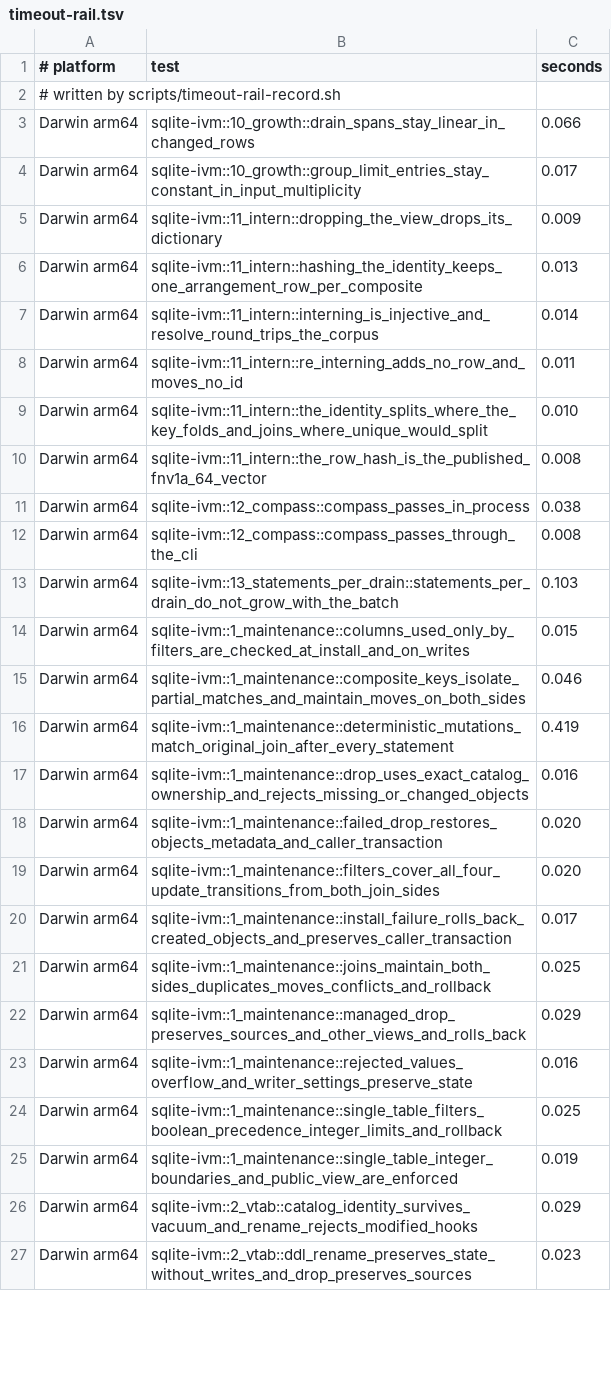
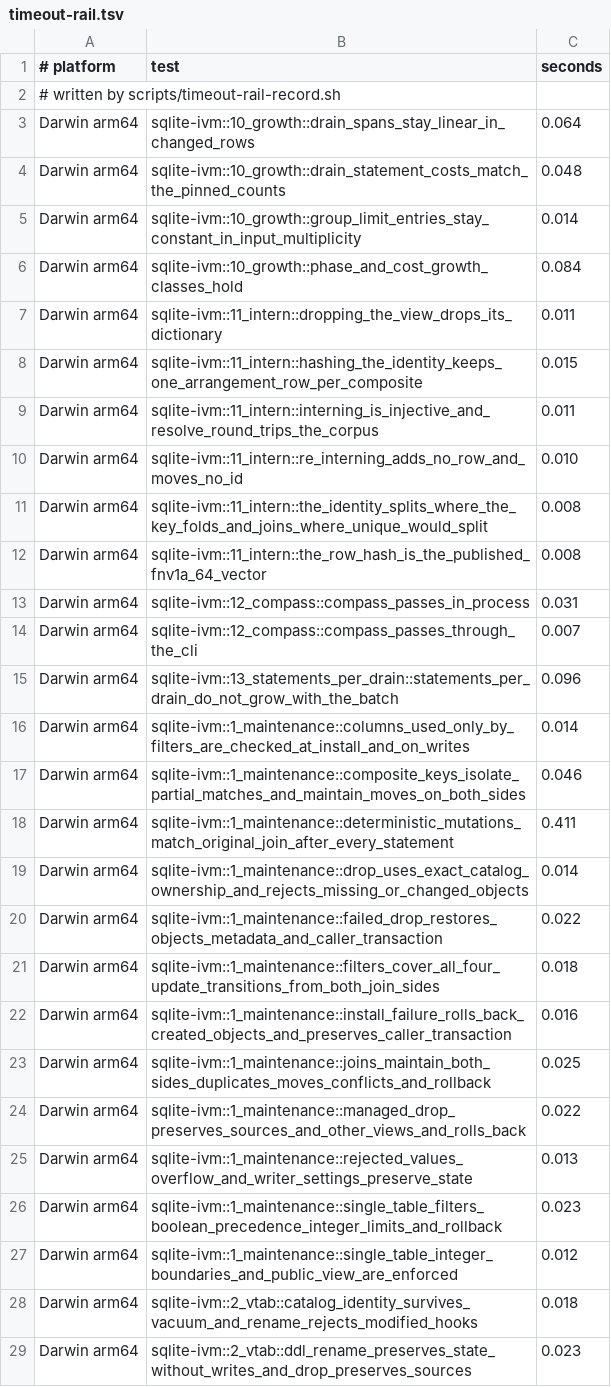
Before and after one commit to hafley66/sqlite_ivm, a TSV file: scripts/timeout-rail.tsv, drawn as a sheet; only a part is shown; the diff covers the shown part only.

Commit message:
tests: pin the drain's statement costs and phase growth classes (deterministic level 3)

```diff
--- a/scripts/timeout-rail.tsv
+++ b/scripts/timeout-rail.tsv
@@ -2,26 +2,28 @@
 # written by scripts/timeout-rail-record.sh
-Darwin arm64	sqlite-ivm::10_growth::drain_spans_stay_linear_in_changed_rows	0.066
-Darwin arm64	sqlite-ivm::10_growth::group_limit_entries_stay_constant_in_input_multiplicity	0.017
-Darwin arm64	sqlite-ivm::11_intern::dropping_the_view_drops_its_dictionary	0.009
-Darwin arm64	sqlite-ivm::11_intern::hashing_the_identity_keeps_one_arrangement_row_per_composite	0.013
-Darwin arm64	sqlite-ivm::11_intern::interning_is_injective_and_resolve_round_trips_the_corpus	0.014
-Darwin arm64	sqlite-ivm::11_intern::re_interning_adds_no_row_and_moves_no_id	0.011
-Darwin arm64	sqlite-ivm::11_intern::the_identity_splits_where_the_key_folds_and_joins_where_unique_would_split	0.010
+Darwin arm64	sqlite-ivm::10_growth::drain_spans_stay_linear_in_changed_rows	0.064
+Darwin arm64	sqlite-ivm::10_growth::drain_statement_costs_match_the_pinned_counts	0.048
+Darwin arm64	sqlite-ivm::10_growth::group_limit_entries_stay_constant_in_input_multiplicity	0.014
+Darwin arm64	sqlite-ivm::10_growth::phase_and_cost_growth_classes_hold	0.084
+Darwin arm64	sqlite-ivm::11_intern::dropping_the_view_drops_its_dictionary	0.011
+Darwin arm64	sqlite-ivm::11_intern::hashing_the_identity_keeps_one_arrangement_row_per_composite	0.015
+Darwin arm64	sqlite-ivm::11_intern::interning_is_injective_and_resolve_round_trips_the_corpus	0.011
+Darwin arm64	sqlite-ivm::11_intern::re_interning_adds_no_row_and_moves_no_id	0.010
+Darwin arm64	sqlite-ivm::11_intern::the_identity_splits_where_the_key_folds_and_joins_where_unique_would_split	0.008
 Darwin arm64	sqlite-ivm::11_intern::the_row_hash_is_the_published_fnv1a_64_vector	0.008
-Darwin arm64	sqlite-ivm::12_compass::compass_passes_in_process	0.038
-Darwin arm64	sqlite-ivm::12_compass::compass_passes_through_the_cli	0.008
-Darwin arm64	sqlite-ivm::13_statements_per_drain::statements_per_drain_do_not_grow_with_the_batch	0.103
-Darwin arm64	sqlite-ivm::1_maintenance::columns_used_only_by_filters_are_checked_at_install_and_on_writes	0.015
+Darwin arm64	sqlite-ivm::12_compass::compass_passes_in_process	0.031
+Darwin arm64	sqlite-ivm::12_compass::compass_passes_through_the_cli	0.007
+Darwin arm64	sqlite-ivm::13_statements_per_drain::statements_per_drain_do_not_grow_with_the_batch	0.096
+Darwin arm64	sqlite-ivm::1_maintenance::columns_used_only_by_filters_are_checked_at_install_and_on_writes	0.014
 Darwin arm64	sqlite-ivm::1_maintenance::composite_keys_isolate_partial_matches_and_maintain_moves_on_both_sides	0.046
-Darwin arm64	sqlite-ivm::1_maintenance::deterministic_mutations_match_original_join_after_every_statement	0.419
-Darwin arm64	sqlite-ivm::1_maintenance::drop_uses_exact_catalog_ownership_and_rejects_missing_or_changed_objects	0.016
-Darwin arm64	sqlite-ivm::1_maintenance::failed_drop_restores_objects_metadata_and_caller_transaction	0.020
-Darwin arm64	sqlite-ivm::1_maintenance::filters_cover_all_four_update_transitions_from_both_join_sides	0.020
-Darwin arm64	sqlite-ivm::1_maintenance::install_failure_rolls_back_created_objects_and_preserves_caller_transaction	0.017
+Darwin arm64	sqlite-ivm::1_maintenance::deterministic_mutations_match_original_join_after_every_statement	0.411
+Darwin arm64	sqlite-ivm::1_maintenance::drop_uses_exact_catalog_ownership_and_rejects_missing_or_changed_objects	0.014
+Darwin arm64	sqlite-ivm::1_maintenance::failed_drop_restores_objects_metadata_and_caller_transaction	0.022
+Darwin arm64	sqlite-ivm::1_maintenance::filters_cover_all_four_update_transitions_from_both_join_sides	0.018
+Darwin arm64	sqlite-ivm::1_maintenance::install_failure_rolls_back_created_objects_and_preserves_caller_transaction	0.016
 Darwin arm64	sqlite-ivm::1_maintenance::joins_maintain_both_sides_duplicates_moves_conflicts_and_rollback	0.025
-Darwin arm64	sqlite-ivm::1_maintenance::managed_drop_preserves_sources_and_other_views_and_rolls_back	0.029
-Darwin arm64	sqlite-ivm::1_maintenance::rejected_values_overflow_and_writer_settings_preserve_state	0.016
-Darwin arm64	sqlite-ivm::1_maintenance::single_table_filters_boolean_precedence_integer_limits_and_rollback	0.025
-Darwin arm64	sqlite-ivm::1_maintenance::single_table_integer_boundaries_and_public_view_are_enforced	0.019
-Darwin arm64	sqlite-ivm::2_vtab::catalog_identity_survives_vacuum_and_rename_rejects_modified_hooks	0.029
+Darwin arm64	sqlite-ivm::1_maintenance::managed_drop_preserves_sources_and_other_views_and_rolls_back	0.022
+Darwin arm64	sqlite-ivm::1_maintenance::rejected_values_overflow_and_writer_settings_preserve_state	0.013
+Darwin arm64	sqlite-ivm::1_maintenance::single_table_filters_boolean_precedence_integer_limits_and_rollback	0.023
+Darwin arm64	sqlite-ivm::1_maintenance::single_table_integer_boundaries_and_public_view_are_enforced	0.012
+Darwin arm64	sqlite-ivm::2_vtab::catalog_identity_survives_vacuum_and_rename_rejects_modified_hooks	0.018
 Darwin arm64	sqlite-ivm::2_vtab::ddl_rename_preserves_state_without_writes_and_drop_preserves_sources	0.023
```
Also changed, not shown: 39 edited cells elsewhere in this file, 4 other files.
